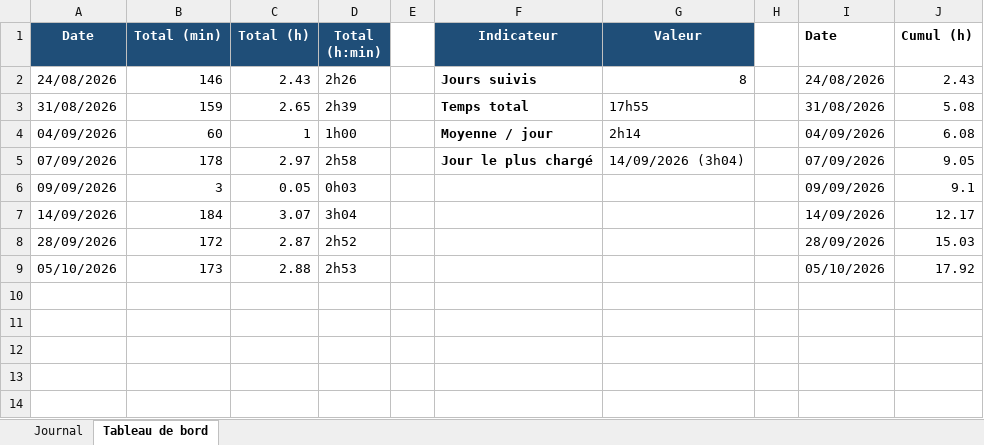
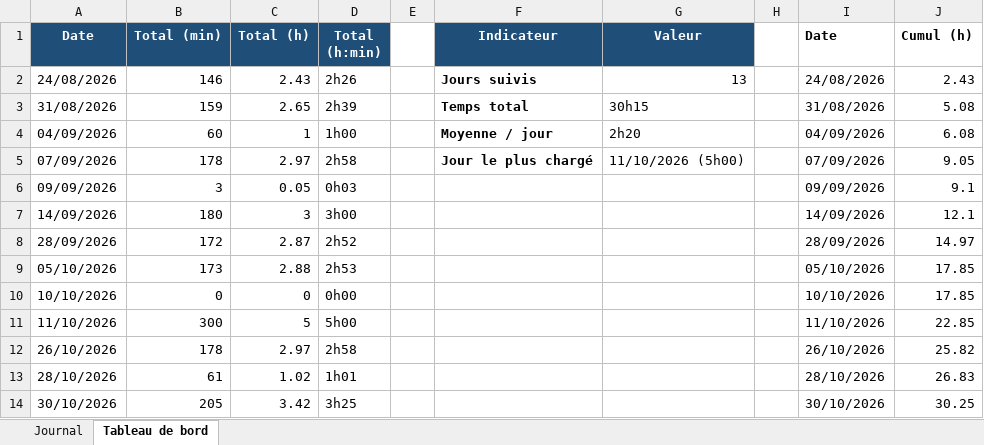
Before and after one commit to Gianmarco-Ruberti/P_FUN-Gianmarco, an Excel workbook: DOC/journal_de_travail.xlsx, sheet Tableau de bord, drawn as a sheet; values as stored, in another font and other column widths than the file's, no borders; charts and pictures not drawn; the diff names each change by its address in the sheet, - before the commit and + after, or states it on an @@ line.

```diff
--- a/DOC/journal_de_travail.xlsx (sheet Tableau de bord)
+++ b/DOC/journal_de_travail.xlsx (sheet Tableau de bord)
-G2 (Valeur): 8
+G2 (Valeur): 13
-G3 (Valeur): 17h55
+G3 (Valeur): 30h15
-G4 (Valeur): 2h14
+G4 (Valeur): 2h20
-G5 (Valeur): 14/09/2026 (3h04)
+G5 (Valeur): 11/10/2026 (5h00)
-B7 (Total (min)): 184
+B7 (Total (min)): 180
-C7 (Total (h)): 3.07
+C7 (Total (h)): 3
-D7 (Total (h:min)): 3h04
+D7 (Total (h:min)): 3h00
-J7 (Cumul (h)): 12.17
+J7 (Cumul (h)): 12.1
-J8 (Cumul (h)): 15.03
+J8 (Cumul (h)): 14.97
-J9 (Cumul (h)): 17.92
+J9 (Cumul (h)): 17.85
+row 10: 10/10/2026 | 0 | 0 | 0h00 |  |  |  |  | 10/10/2026 | 17.85
+row 11: 11/10/2026 | 300 | 5 | 5h00 |  |  |  |  | 11/10/2026 | 22.85
+row 12: 26/10/2026 | 178 | 2.97 | 2h58 |  |  |  |  | 26/10/2026 | 25.82
+row 13: 28/10/2026 | 61 | 1.02 | 1h01 |  |  |  |  | 28/10/2026 | 26.83
+row 14: 30/10/2026 | 205 | 3.42 | 3h25 |  |  |  |  | 30/10/2026 | 30.25
```
Also changed, not shown: sheet Journal, charts or pictures, 1 other file.
